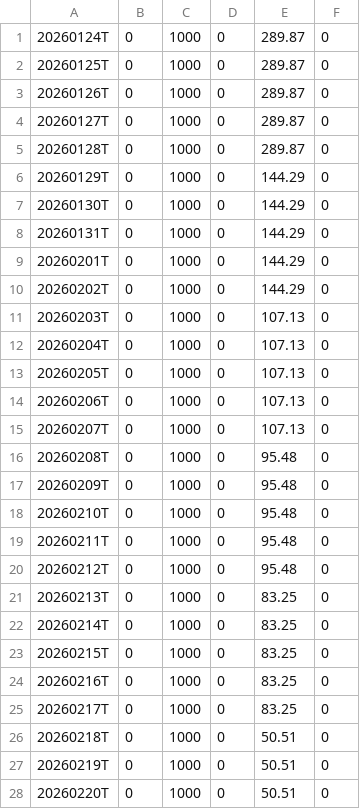
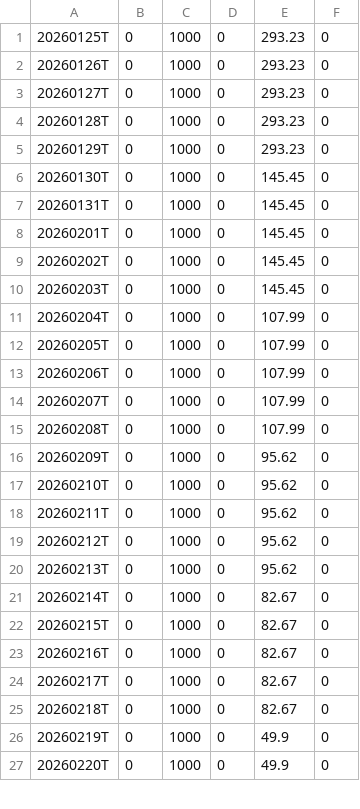
Before and after one commit to Fred6725/rs-log, a CSV file: output/RSRATING.csv, drawn as a sheet; only a part is shown; the diff covers the shown part only.

```diff
--- a/output/RSRATING.csv
+++ b/output/RSRATING.csv
@@ -1,28 +1,27 @@
-20260124T,0,1000,0,289.87,0
-20260125T,0,1000,0,289.87,0
-20260126T,0,1000,0,289.87,0
-20260127T,0,1000,0,289.87,0
-20260128T,0,1000,0,289.87,0
-20260129T,0,1000,0,144.29,0
-20260130T,0,1000,0,144.29,0
-20260131T,0,1000,0,144.29,0
-20260201T,0,1000,0,144.29,0
-20260202T,0,1000,0,144.29,0
-20260203T,0,1000,0,107.13,0
-20260204T,0,1000,0,107.13,0
-20260205T,0,1000,0,107.13,0
-20260206T,0,1000,0,107.13,0
-20260207T,0,1000,0,107.13,0
-20260208T,0,1000,0,95.48,0
-20260209T,0,1000,0,95.48,0
-20260210T,0,1000,0,95.48,0
-20260211T,0,1000,0,95.48,0
-20260212T,0,1000,0,95.48,0
-20260213T,0,1000,0,83.25,0
-20260214T,0,1000,0,83.25,0
-20260215T,0,1000,0,83.25,0
-20260216T,0,1000,0,83.25,0
-20260217T,0,1000,0,83.25,0
-20260218T,0,1000,0,50.51,0
-20260219T,0,1000,0,50.51,0
-20260220T,0,1000,0,50.51,0
+20260125T,0,1000,0,293.23,0
+20260126T,0,1000,0,293.23,0
+20260127T,0,1000,0,293.23,0
+20260128T,0,1000,0,293.23,0
+20260129T,0,1000,0,293.23,0
+20260130T,0,1000,0,145.45,0
+20260131T,0,1000,0,145.45,0
+20260201T,0,1000,0,145.45,0
+20260202T,0,1000,0,145.45,0
+20260203T,0,1000,0,145.45,0
+20260204T,0,1000,0,107.99,0
+20260205T,0,1000,0,107.99,0
+20260206T,0,1000,0,107.99,0
+20260207T,0,1000,0,107.99,0
+20260208T,0,1000,0,107.99,0
+20260209T,0,1000,0,95.62,0
+20260210T,0,1000,0,95.62,0
+20260211T,0,1000,0,95.62,0
+20260212T,0,1000,0,95.62,0
+20260213T,0,1000,0,95.62,0
+20260214T,0,1000,0,82.67,0
+20260215T,0,1000,0,82.67,0
+20260216T,0,1000,0,82.67,0
+20260217T,0,1000,0,82.67,0
+20260218T,0,1000,0,82.67,0
+20260219T,0,1000,0,49.9,0
+20260220T,0,1000,0,49.9,0
```
Also changed, not shown: 1 added row and 7 edited cells elsewhere in this file, output/rs_industries.csv, 3 other files.
